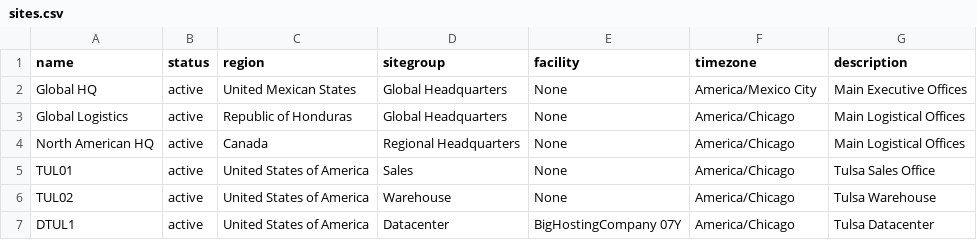
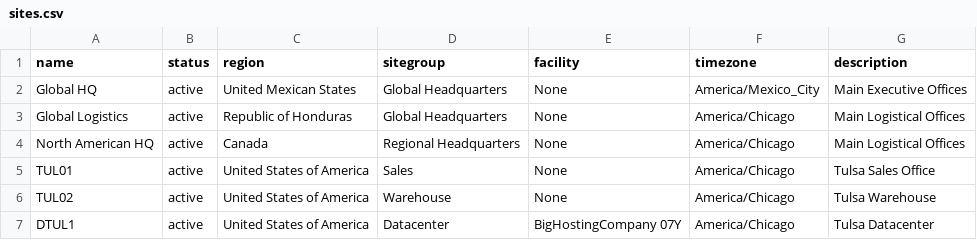
Before and after one commit to aaroneg/netbox-rest-module-demo, a CSV file: sample-data/sites.csv, drawn as a sheet.

```diff
--- a/sample-data/sites.csv
+++ b/sample-data/sites.csv
@@ -1,3 +1,3 @@
 name,status,region,sitegroup,facility,timezone,description
-"Global HQ","active","United Mexican States","Global Headquarters","None","America/Mexico City","Main Executive Offices"
+"Global HQ","active","United Mexican States","Global Headquarters","None","America/Mexico_City","Main Executive Offices"
 "Global Logistics","active","Republic of Honduras","Global Headquarters","None","America/Chicago","Main Logistical Offices"
```
Also changed, not shown: 1 other file.
